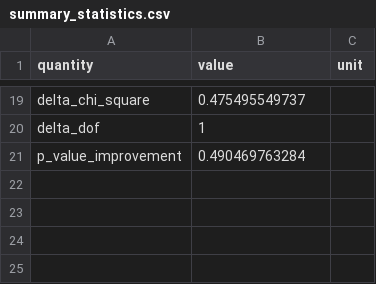
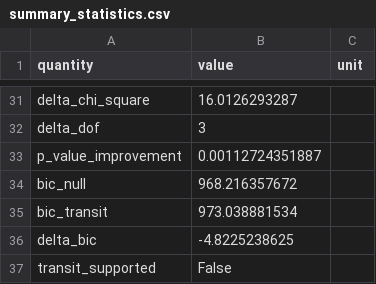
Before and after one commit to Biswajit1999/kepler-51b-exoplanet-report, a CSV file: figures/summary_statistics.csv, drawn as a sheet; only a part is shown, gaps mark what is left out; addresses are those after the commit; the diff covers the shown part only; the diff names each change by its address in the sheet, - before the commit and + after, or states it on an @@ line.

Commit message:
Replace fixed box with timing-adjusted transit fit

```diff
--- a/figures/summary_statistics.csv
+++ b/figures/summary_statistics.csv
-B31 (value): 0.475495549737
+B31 (value): 16.0126293287
-B32 (value): 1
+B32 (value): 3
-B33 (value): 0.490469763284
+B33 (value): 0.00112724351887
+row 34: bic_null | 968.216357672
+row 35: bic_transit | 973.038881534
+row 36: delta_bic | -4.8225238625
+row 37: transit_supported | False
```
Also changed, not shown: 18 added rows, 6 removed rows and 7 edited cells elsewhere in this file, figures/multisector_statistics.csv, 12 other files.
